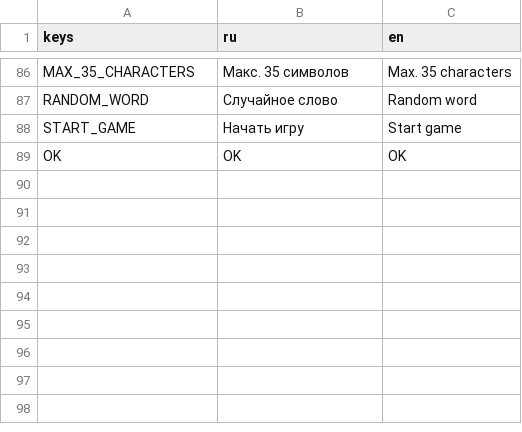
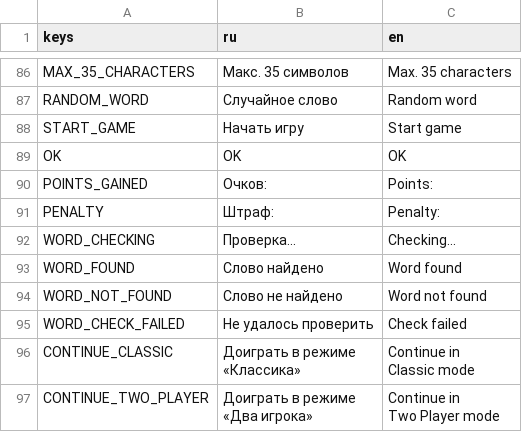
Before and after one commit to trinarr/hangman20_godot, a CSV file: localization/translations.csv, drawn as a sheet; only a part is shown, gaps mark what is left out.

```diff
--- a/localization/translations.csv
+++ b/localization/translations.csv
@@ -93 +93,13 @@ START_GAME,Начать игру,Start game
 OK,OK,OK
+POINTS_GAINED,Очков:,Points:
+PENALTY,Штраф:,Penalty:
+WORD_CHECKING,Проверка...,Checking...
+WORD_FOUND,Слово найдено,Word found
+WORD_NOT_FOUND,Слово не найдено,Word not found
+WORD_CHECK_FAILED,Не удалось проверить,Check failed
+CONTINUE_CLASSIC,"Доиграть в режиме
+«Классика»","Continue in
+Classic mode"
+CONTINUE_TWO_PLAYER,"Доиграть в режиме
+«Два игрока»","Continue in
+Two Player mode"
```
Also changed, not shown: 8 other files.
